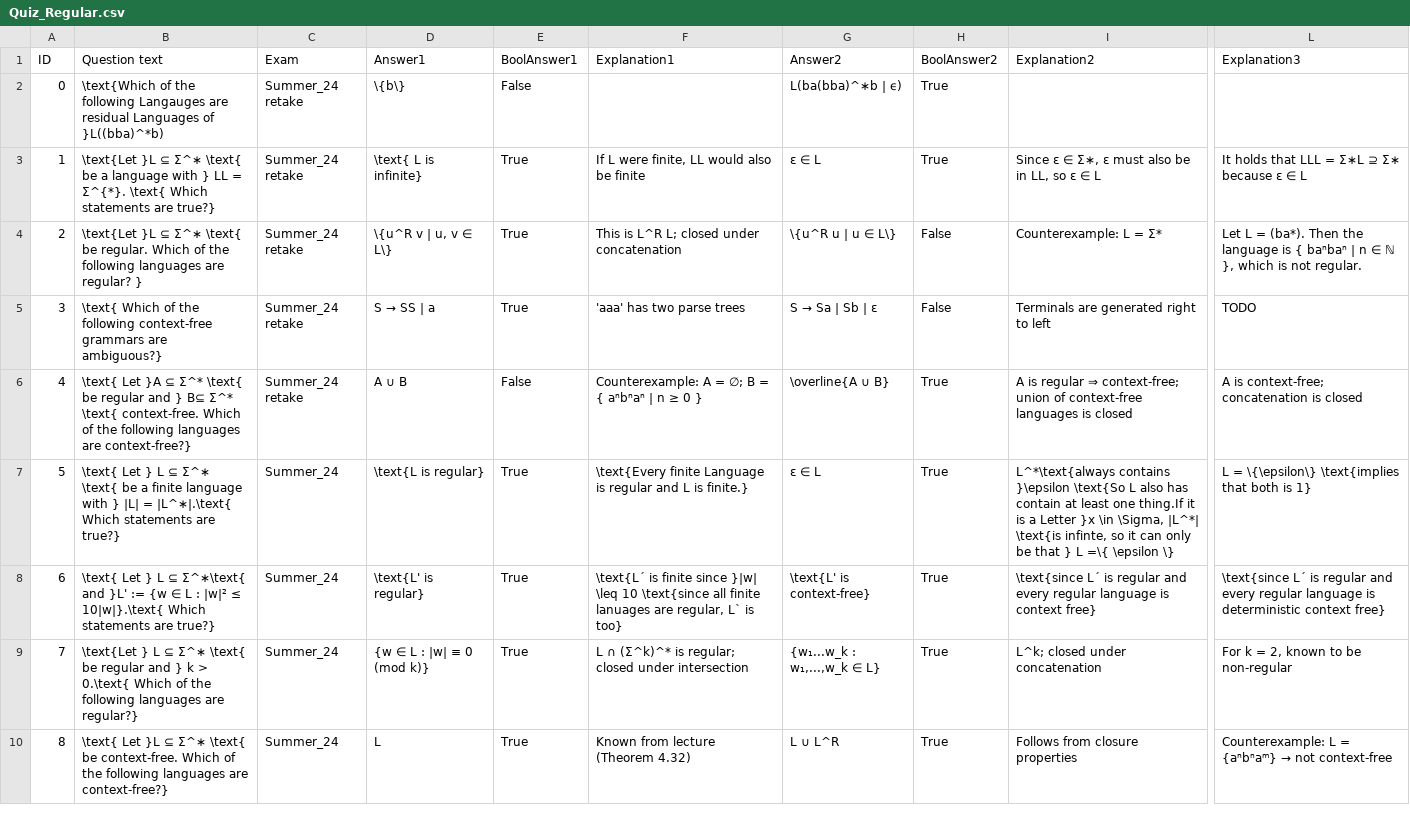
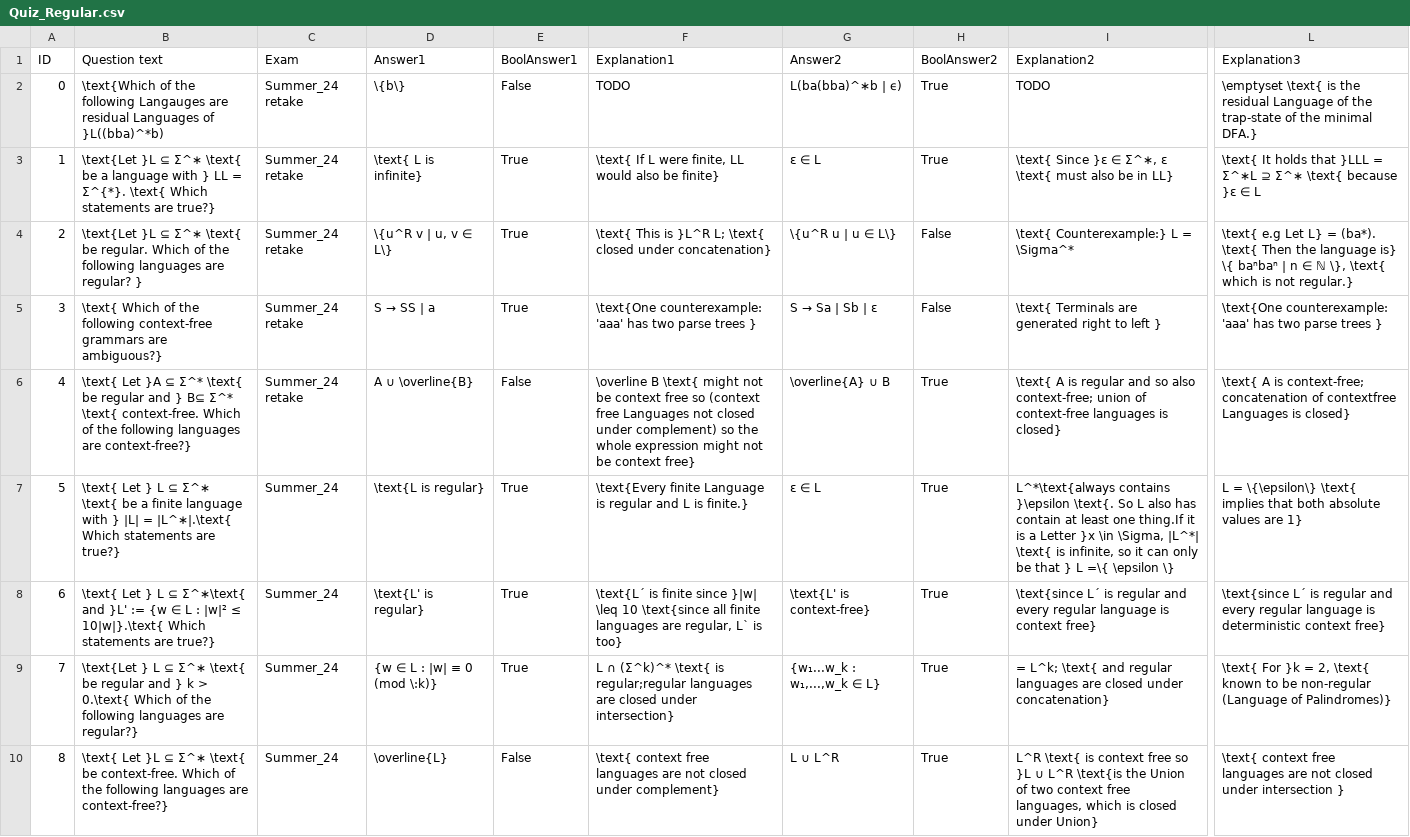
Before and after one commit to manuel-Oelmaier/Theo, a CSV file: public/csv/Quiz_Regular.csv, drawn as a sheet; only a part is shown, gaps mark what is left out; the diff covers the shown part only; the diff names each change by its address in the sheet, - before the commit and + after, or states it on an @@ line.

Commit message:
added explanations to quiz, removed bad button from index

```diff
--- a/public/csv/Quiz_Regular.csv
+++ b/public/csv/Quiz_Regular.csv
-F2 (Explanation1): (empty)
+F2 (Explanation1): TODO
-I2 (Explanation2): (empty)
+I2 (Explanation2): TODO
-L2 (Explanation3): (empty)
+L2 (Explanation3): \emptyset \text{ is the residual Language of the trap-state of the minimal DFA.}
-F3 (Explanation1): If L were finite, LL would also be finite
+F3 (Explanation1): \text{ If L were finite, LL would also be finite}
-I3 (Explanation2): Since ε ∈ Σ∗, ε must also be in LL, so ε ∈ L
+I3 (Explanation2): \text{ Since }ε ∈ Σ^∗, ε \text{ must also be in LL}
-L3 (Explanation3): It holds that LLL = Σ∗L ⊇ Σ∗ because ε ∈ L
+L3 (Explanation3): \text{ It holds that }LLL = Σ^∗L ⊇ Σ^∗ \text{ because }ε ∈ L
-F4 (Explanation1): This is L^R L; closed under concatenation
+F4 (Explanation1): \text{ This is }L^R L; \text{ closed under concatenation}
-I4 (Explanation2): Counterexample: L = Σ*
+I4 (Explanation2): \text{ Counterexample:} L = \Sigma^*
-L4 (Explanation3): Let L = (ba*). Then the language is { baⁿbaⁿ | n ∈ ℕ }, which is not regular.
+L4 (Explanation3): \text{ e.g Let L} = (ba*). \text{ Then the language is} \{ baⁿbaⁿ | n ∈ ℕ \}, \text{ which is not regular.}
-F5 (Explanation1): 'aaa' has two parse trees
+F5 (Explanation1): \text{One counterexample: 'aaa' has two parse trees }
-I5 (Explanation2): Terminals are generated right to left
+I5 (Explanation2): \text{ Terminals are generated right to left }
-L5 (Explanation3): TODO
+L5 (Explanation3): \text{One counterexample: 'aaa' has two parse trees }
-D6 (Answer1): A ∪ B
+D6 (Answer1): A ∪ \overline{B}
-F6 (Explanation1): Counterexample: A = ∅; B = { aⁿbⁿaⁿ | n ≥ 0 }
+F6 (Explanation1): \overline B \text{ might not be context free so (context free Languages not closed under complement) so the whole expression might not be context free}
-G6 (Answer2): \overline{A ∪ B}
+G6 (Answer2): \overline{A} ∪ B
-I6 (Explanation2): A is regular ⇒ context-free; union of context-free languages is closed
+I6 (Explanation2): \text{ A is regular and so also context-free; union of context-free languages is closed}
-L6 (Explanation3): A is context-free; concatenation is closed
+L6 (Explanation3): \text{ A is context-free; concatenation of contextfree Languages is closed}
-I7 (Explanation2): …contains }\epsilon \text{So L also has contain at least one thing.If it is a Letter }x \in \Sigma, |L^*| \text{is infinte, so it…
+I7 (Explanation2): …contains }\epsilon \text{. So L also has contain at least one thing.If it is a Letter }x \in \Sigma, |L^*| \text{ is infinite, so it…
-L7 (Explanation3): …= \{\epsilon\} \text{implies that both is 1}
+L7 (Explanation3): …= \{\epsilon\} \text{ implies that both absolute values are 1}
-F8 (Explanation1): …all finite lanuages are regular,…
+F8 (Explanation1): …all finite languages are regular,…
-D9 (Answer1): {w ∈ L : |w| ≡ 0 (mod k)}
+D9 (Answer1): {w ∈ L : |w| ≡ 0 (mod \:k)}
-F9 (Explanation1): …∩ (Σ^k)^* is regular; closed under intersection
+F9 (Explanation1): …∩ (Σ^k)^* \text{ is regular;regular languages are closed under intersection}
-I9 (Explanation2): L^k; closed under concatenation
+I9 (Explanation2): = L^k; \text{ and regular languages are closed under concatenation}
-L9 (Explanation3): For k = 2, known to be non-regular
+L9 (Explanation3): \text{ For }k = 2, \text{ known to be non-regular (Language of Palindromes)}
-D10 (Answer1): L
+D10 (Answer1): \overline{L}
-E10 (BoolAnswer1): True
+E10 (BoolAnswer1): False
-F10 (Explanation1): Known from lecture (Theorem 4.32)
+F10 (Explanation1): \text{ context free languages are not closed under complement}
-I10 (Explanation2): Follows from closure properties
+I10 (Explanation2): L^R \text{ is context free so }L ∪ L^R \text{is the Union of two context free languages, which is closed under Union}
@@ L10 (Explanation3): Counterexample: L = {aⁿbⁿaᵐ} → not context-free → \text{ context free languages are not closed under intersection } @@
```
Also changed, not shown: 42 edited cells elsewhere in this file, public/csv/Quiz_Komplexität.csv, 3 other files.
